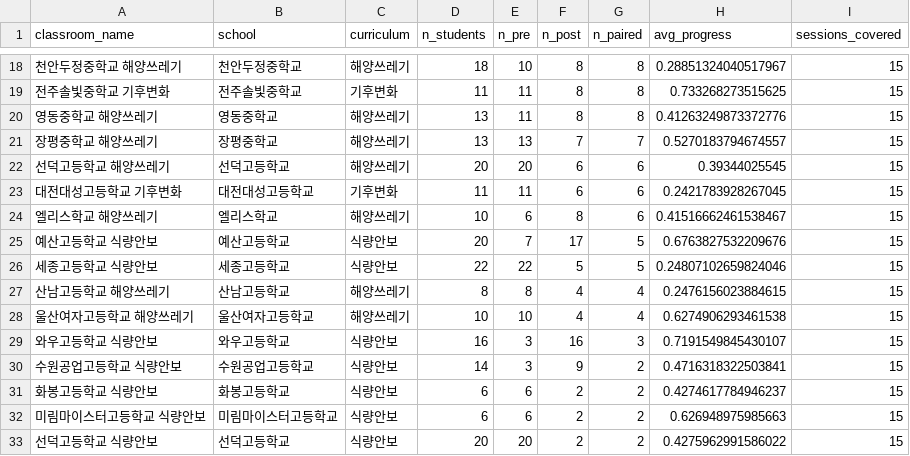
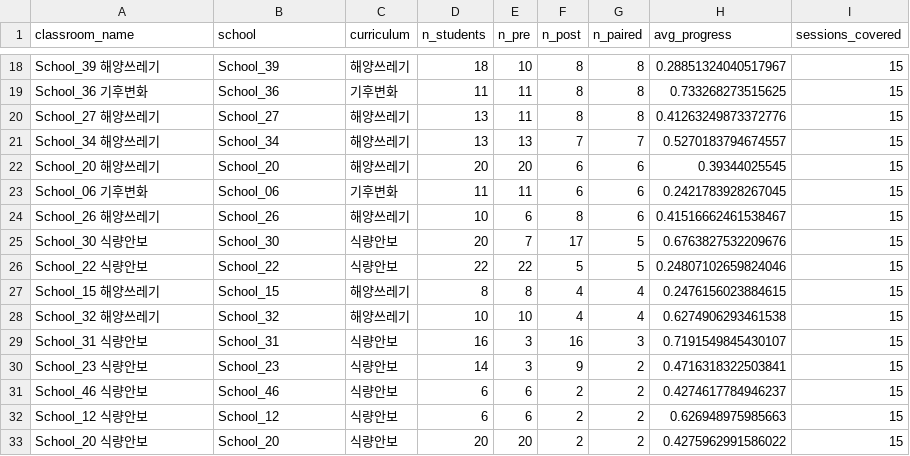
Before and after one commit to eesmonolith/CodleViz, a CSV file: data/dashboard/school_summary.csv, drawn as a sheet; only a part is shown, gaps mark what is left out; the diff covers the shown part only.

```diff
--- a/data/dashboard/school_summary.csv
+++ b/data/dashboard/school_summary.csv
@@ -18,16 +18,16 @@ classroom_name,school,curriculum,n_students,n_pre,n_post,n_paired,avg_progress,s
-천안두정중학교 해양쓰레기,천안두정중학교,해양쓰레기,18,10,8,8,0.28851324040517967,15
-전주솔빛중학교 기후변화,전주솔빛중학교,기후변화,11,11,8,8,0.733268273515625,15
-영동중학교 해양쓰레기,영동중학교,해양쓰레기,13,11,8,8,0.41263249873372776,15
-장평중학교 해양쓰레기,장평중학교,해양쓰레기,13,13,7,7,0.5270183794674557,15
-선덕고등학교 해양쓰레기,선덕고등학교,해양쓰레기,20,20,6,6,0.39344025545,15
-대전대성고등학교 기후변화,대전대성고등학교,기후변화,11,11,6,6,0.2421783928267045,15
-엘리스학교 해양쓰레기,엘리스학교,해양쓰레기,10,6,8,6,0.41516662461538467,15
-예산고등학교 식량안보,예산고등학교,식량안보,20,7,17,5,0.6763827532209676,15
-세종고등학교 식량안보,세종고등학교,식량안보,22,22,5,5,0.24807102659824046,15
-산남고등학교 해양쓰레기,산남고등학교,해양쓰레기,8,8,4,4,0.2476156023884615,15
-울산여자고등학교 해양쓰레기,울산여자고등학교,해양쓰레기,10,10,4,4,0.6274906293461538,15
-와우고등학교 식량안보,와우고등학교,식량안보,16,3,16,3,0.7191549845430107,15
-수원공업고등학교 식량안보,수원공업고등학교,식량안보,14,3,9,2,0.4716318322503841,15
-화봉고등학교 식량안보,화봉고등학교,식량안보,6,6,2,2,0.4274617784946237,15
-미림마이스터고등학교 식량안보,미림마이스터고등학교,식량안보,6,6,2,2,0.626948975985663,15
-선덕고등학교 식량안보,선덕고등학교,식량안보,20,20,2,2,0.4275962991586022,15
+School_39 해양쓰레기,School_39,해양쓰레기,18,10,8,8,0.28851324040517967,15
+School_36 기후변화,School_36,기후변화,11,11,8,8,0.733268273515625,15
+School_27 해양쓰레기,School_27,해양쓰레기,13,11,8,8,0.41263249873372776,15
+School_34 해양쓰레기,School_34,해양쓰레기,13,13,7,7,0.5270183794674557,15
+School_20 해양쓰레기,School_20,해양쓰레기,20,20,6,6,0.39344025545,15
+School_06 기후변화,School_06,기후변화,11,11,6,6,0.2421783928267045,15
+School_26 해양쓰레기,School_26,해양쓰레기,10,6,8,6,0.41516662461538467,15
+School_30 식량안보,School_30,식량안보,20,7,17,5,0.6763827532209676,15
+School_22 식량안보,School_22,식량안보,22,22,5,5,0.24807102659824046,15
+School_15 해양쓰레기,School_15,해양쓰레기,8,8,4,4,0.2476156023884615,15
+School_32 해양쓰레기,School_32,해양쓰레기,10,10,4,4,0.6274906293461538,15
+School_31 식량안보,School_31,식량안보,16,3,16,3,0.7191549845430107,15
+School_23 식량안보,School_23,식량안보,14,3,9,2,0.4716318322503841,15
+School_46 식량안보,School_46,식량안보,6,6,2,2,0.4274617784946237,15
+School_12 식량안보,School_12,식량안보,6,6,2,2,0.626948975985663,15
+School_20 식량안보,School_20,식량안보,20,20,2,2,0.4275962991586022,15
```
Also changed, not shown: 66 edited cells elsewhere in this file, data/dashboard/competency_scores.csv, data/dashboard/studio_progress.csv, 3 other files.
